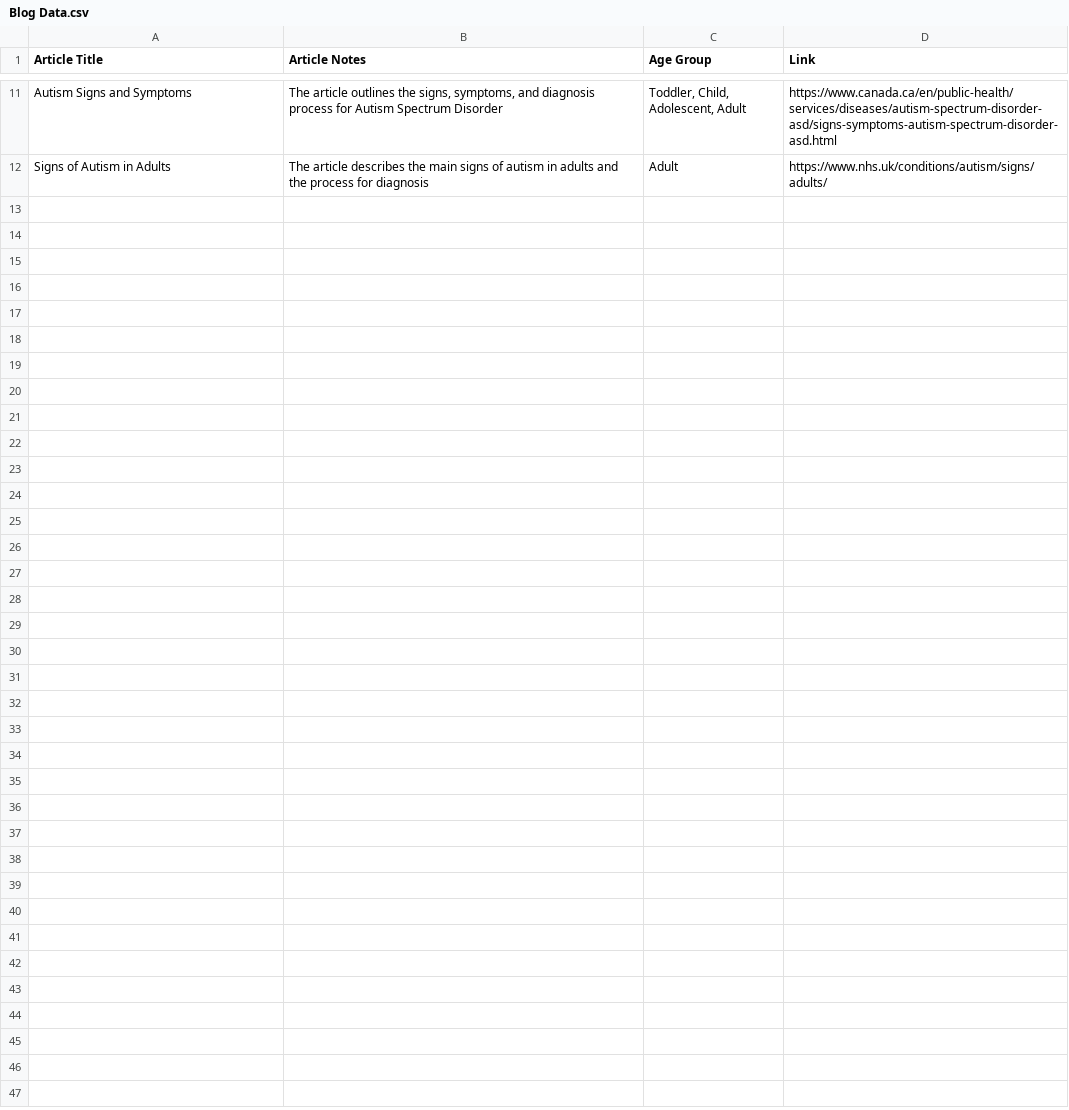
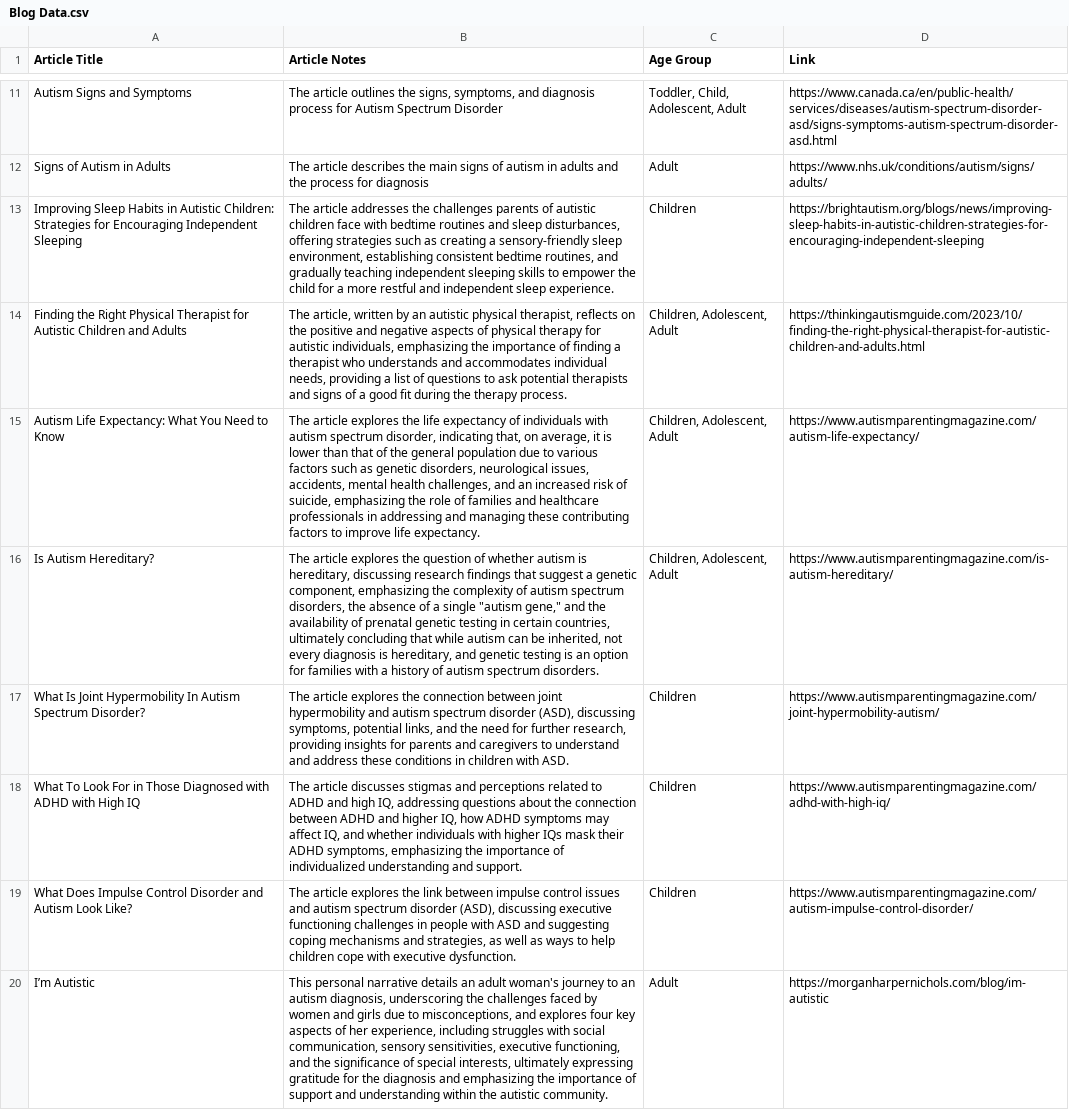
Before and after one commit to Benja-Pauls/Next-Step-Clinic-Patient-Intake-Pipeline, a CSV file: data/Blog Data.csv, drawn as a sheet; only a part is shown, gaps mark what is left out; the diff names each change by its address in the sheet, - before the commit and + after, or states it on an @@ line.

Commit message:
more blog links

```diff
--- a/data/Blog Data.csv
+++ b/data/Blog Data.csv
+row 13: Improving Sleep Habits in Autistic Children: Strategies for Encouraging Independent Sleeping | The article addresses the challenges parents of autistic children face with bedtime routines and sleep disturbances, offering strategies such as creating a sensory-friendly sleep environment, establishing consistent bedtime routines, and gradually teaching independent sleeping skills to empower the child for a more restful and independent sleep experience. | Children | https://brightautism.org/blogs/news/improving-sleep-habits-in-autistic-children-strategies-for-encouraging-independent-sleeping
+row 14: Finding the Right Physical Therapist for Autistic Children and Adults | The article, written by an autistic physical therapist, reflects on the positive and negative aspects of physical therapy for autistic individuals, emphasizing the importance of finding a therapist who understands and accommodates individual needs, providing a list of questions to ask potential therapists and signs of a good fit during the therapy process. | Children, Adolescent, Adult | https://thinkingautismguide.com/2023/10/finding-the-right-physical-therapist-for-autistic-children-and-adults.html
+row 15: Autism Life Expectancy: What You Need to Know | The article explores the life expectancy of individuals with autism spectrum disorder, indicating that, on average, it is lower than that of the general population due to various factors such as genetic disorders, neurological issues, accidents, mental health challenges, and an increased risk of suicide, emphasizing the role of families and healthcare professionals in addressing and managing these contributing factors to improve life expectancy. | Children, Adolescent, Adult | https://www.autismparentingmagazine.com/autism-life-expectancy/
+row 16: Is Autism Hereditary? | The article explores the question of whether autism is hereditary, discussing research findings that suggest a genetic component, emphasizing the complexity of autism spectrum disorders, the absence of a single "autism gene," and the availability of prenatal genetic testing in certain countries, ultimately concluding that while autism can be inherited, not every diagnosis is hereditary, and genetic testing is an option for families with a history of autism spectrum disorders. | Children, Adolescent, Adult | https://www.autismparentingmagazine.com/is-autism-hereditary/
+row 17: What Is Joint Hypermobility In Autism Spectrum Disorder? | The article explores the connection between joint hypermobility and autism spectrum disorder (ASD), discussing symptoms, potential links, and the need for further research, providing insights for parents and caregivers to understand and address these conditions in children with ASD. | Children | https://www.autismparentingmagazine.com/joint-hypermobility-autism/
+row 18: What To Look For in Those Diagnosed with ADHD with High IQ | The article discusses stigmas and perceptions related to ADHD and high IQ, addressing questions about the connection between ADHD and higher IQ, how ADHD symptoms may affect IQ, and whether individuals with higher IQs mask their ADHD symptoms, emphasizing the importance of individualized understanding and support. | Children | https://www.autismparentingmagazine.com/adhd-with-high-iq/
+row 19: What Does Impulse Control Disorder and Autism Look Like? | The article explores the link between impulse control issues and autism spectrum disorder (ASD), discussing executive functioning challenges in people with ASD and suggesting coping mechanisms and strategies, as well as ways to help children cope with executive dysfunction. | Children | https://www.autismparentingmagazine.com/autism-impulse-control-disorder/
+row 20: I’m Autistic | This personal narrative details an adult woman's journey to an autism diagnosis, underscoring the challenges faced by women and girls due to misconceptions, and explores four key aspects of her experience, including struggles with social communication, sensory sensitivities, executive functioning, and the significance of special interests, ultimately expressing gratitude for the diagnosis and emphasizing the importance of support and understanding within the autistic community. | Adult | https://morganharpernichols.com/blog/im-autistic
```
